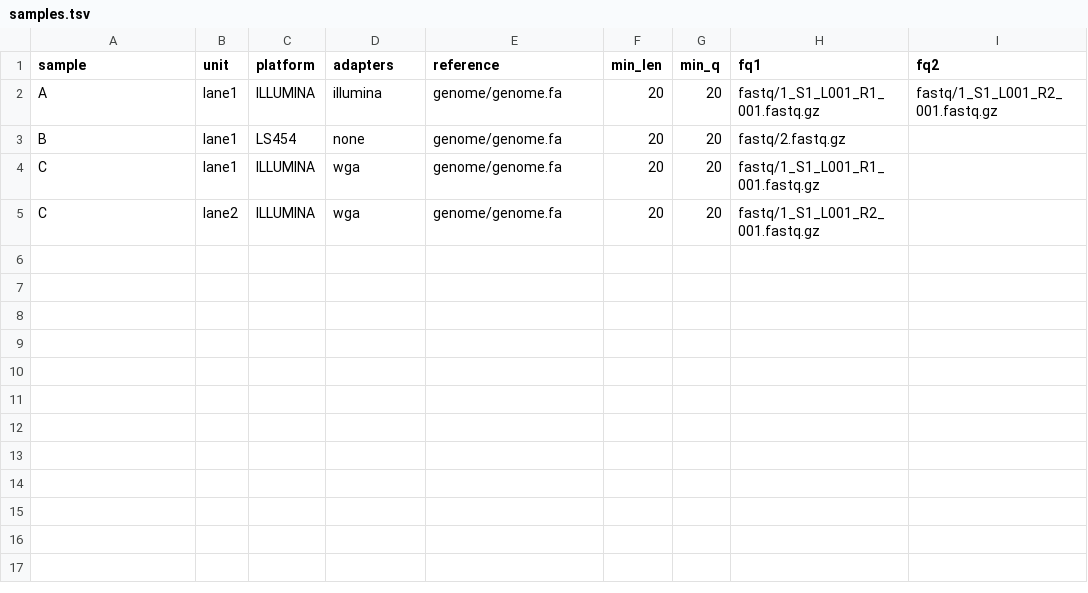
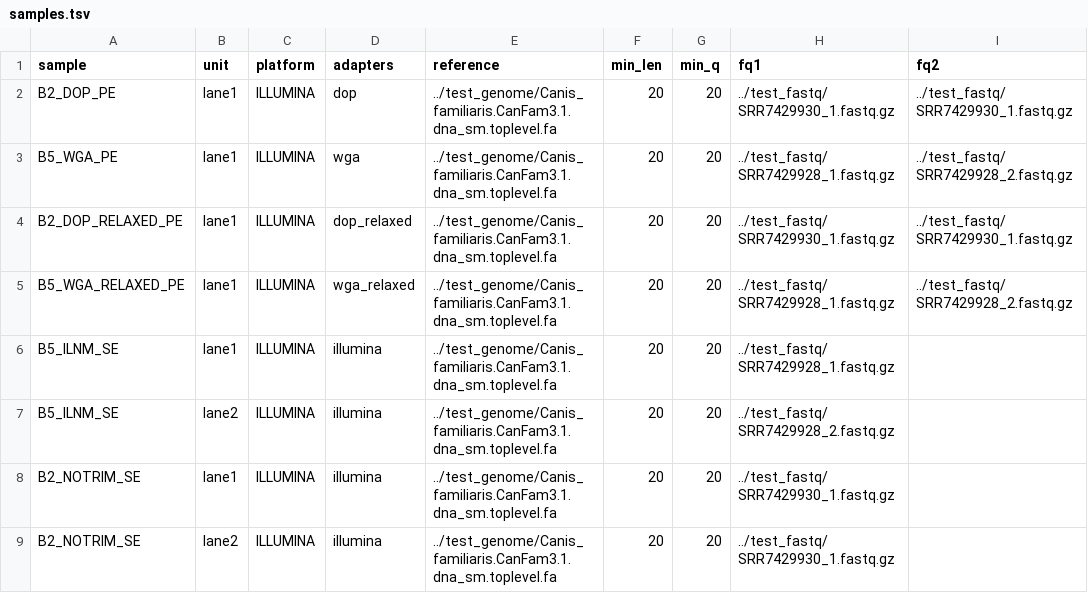
Before and after one commit to gorbruno/dopseq, a TSV file: samples.tsv, drawn as a sheet.

```diff
--- a/samples.tsv
+++ b/samples.tsv
@@ -1,5 +1,9 @@
 sample	unit	platform	adapters	reference	min_len	min_q	fq1	fq2
-A	lane1	ILLUMINA	illumina	genome/genome.fa	20	20	fastq/1_S1_L001_R1_001.fastq.gz	fastq/1_S1_L001_R2_001.fastq.gz
-B	lane1	LS454	none	genome/genome.fa	20	20	fastq/2.fastq.gz	
-C	lane1	ILLUMINA	wga	genome/genome.fa	20	20	fastq/1_S1_L001_R1_001.fastq.gz
-C	lane2	ILLUMINA	wga	genome/genome.fa	20	20	fastq/1_S1_L001_R2_001.fastq.gz
+B2_DOP_PE	lane1	ILLUMINA	dop	../test_genome/Canis_familiaris.CanFam3.1.dna_sm.toplevel.fa	20	20	../test_fastq/SRR7429930_1.fastq.gz	../test_fastq/SRR7429930_1.fastq.gz
+B5_WGA_PE	lane1	ILLUMINA	wga	../test_genome/Canis_familiaris.CanFam3.1.dna_sm.toplevel.fa	20	20	../test_fastq/SRR7429928_1.fastq.gz	../test_fastq/SRR7429928_2.fastq.gz
+B2_DOP_RELAXED_PE	lane1	ILLUMINA	dop_relaxed	../test_genome/Canis_familiaris.CanFam3.1.dna_sm.toplevel.fa	20	20	../test_fastq/SRR7429930_1.fastq.gz	../test_fastq/SRR7429930_1.fastq.gz
+B5_WGA_RELAXED_PE	lane1	ILLUMINA	wga_relaxed	../test_genome/Canis_familiaris.CanFam3.1.dna_sm.toplevel.fa	20	20	../test_fastq/SRR7429928_1.fastq.gz	../test_fastq/SRR7429928_2.fastq.gz
+B5_ILNM_SE	lane1	ILLUMINA	illumina	../test_genome/Canis_familiaris.CanFam3.1.dna_sm.toplevel.fa	20	20	../test_fastq/SRR7429928_1.fastq.gz	
+B5_ILNM_SE	lane2	ILLUMINA	illumina	../test_genome/Canis_familiaris.CanFam3.1.dna_sm.toplevel.fa	20	20	../test_fastq/SRR7429928_2.fastq.gz	
+B2_NOTRIM_SE	lane1	ILLUMINA	illumina	../test_genome/Canis_familiaris.CanFam3.1.dna_sm.toplevel.fa	20	20	../test_fastq/SRR7429930_1.fastq.gz	
+B2_NOTRIM_SE	lane2	ILLUMINA	illumina	../test_genome/Canis_familiaris.CanFam3.1.dna_sm.toplevel.fa	20	20	../test_fastq/SRR7429930_1.fastq.gz	
```
Also changed, not shown: 4 other files.
